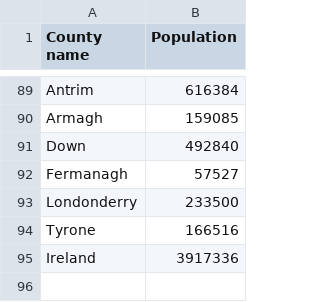
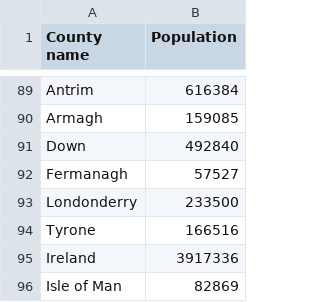
Before and after one commit to kiln/cartograms, a CSV file: data/population-by-county.csv, drawn as a sheet; only a part is shown, gaps mark what is left out; the diff names each change by its address in the sheet, - before the commit and + after, or states it on an @@ line.

Commit message:
Add the Isle of Man

```diff
--- a/data/population-by-county.csv
+++ b/data/population-by-county.csv
+row 96: Isle of Man | 82869
```
Also changed, not shown: 1 other file.
